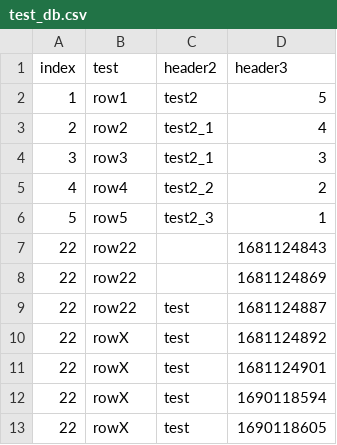
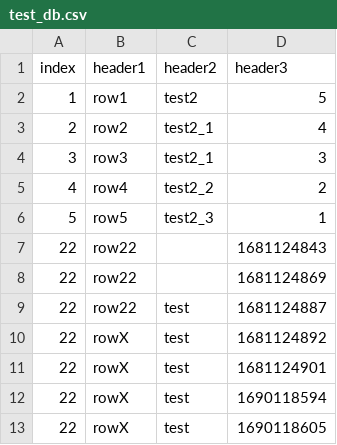
Before and after one commit to apollo29/csvdbadmin, a CSV file: app/test_db.csv, drawn as a sheet.

```diff
--- a/app/test_db.csv
+++ b/app/test_db.csv
@@ -1,2 +1,2 @@
-index,test,header2,header3
+index,header1,header2,header3
 1,row1,test2,5
```
Also changed, not shown: 3 other files.
